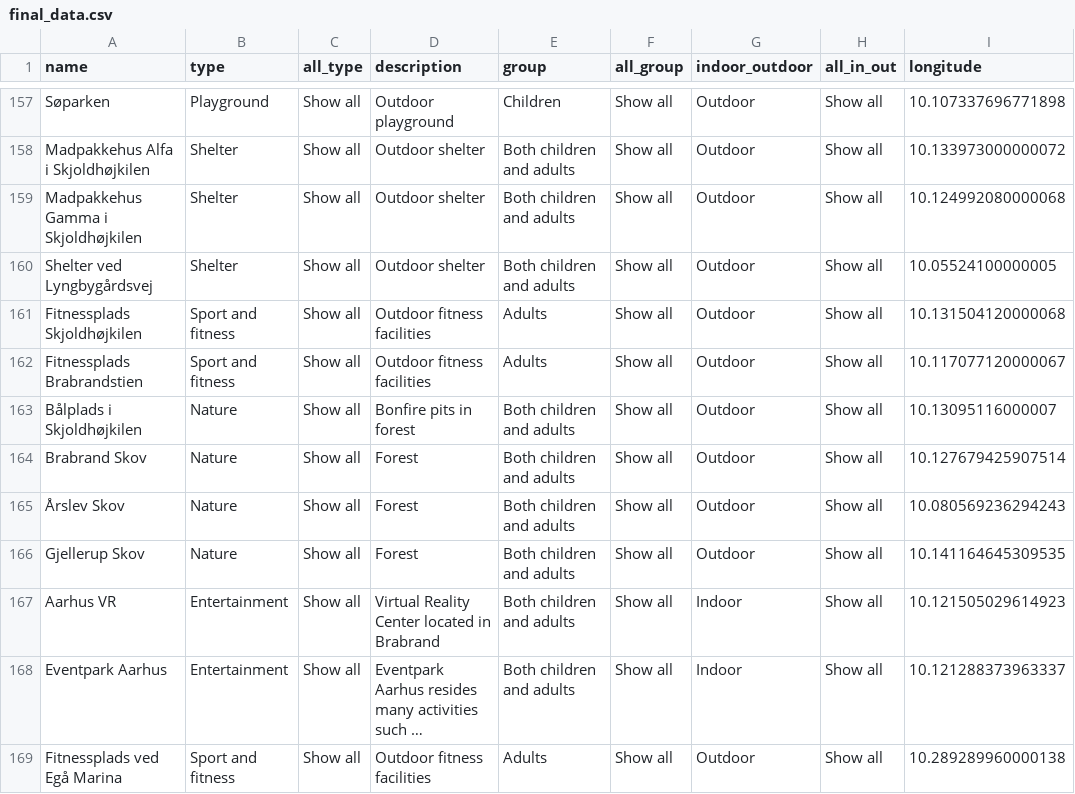
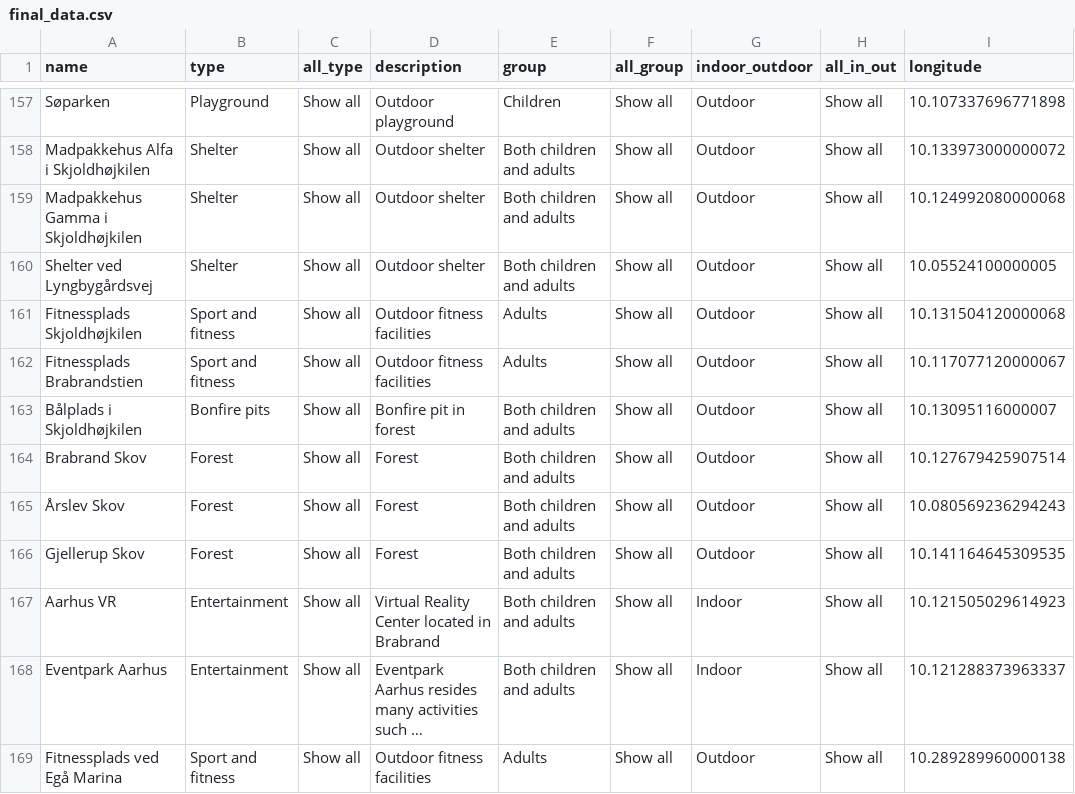
Before and after one commit to rikkeuldbaek/DiscoverAarhus, a CSV file: data/final_data.csv, drawn as a sheet; only a part is shown, gaps mark what is left out; long unchanged cells end in …; the diff covers the shown part only; the diff names each change by its address in the sheet, - before the commit and + after, or states it on an @@ line.

Commit message:
change type names

```diff
--- a/data/final_data.csv
+++ b/data/final_data.csv
-B163 (type): Nature
+B163 (type): Bonfire pits
-D163 (description): Bonfire pits in forest
+D163 (description): Bonfire pit in forest
-B164:B166 (type): Nature
+B164:B166 (type): Forest
```
Also changed, not shown: 44 edited cells elsewhere in this file, 1 other file.
